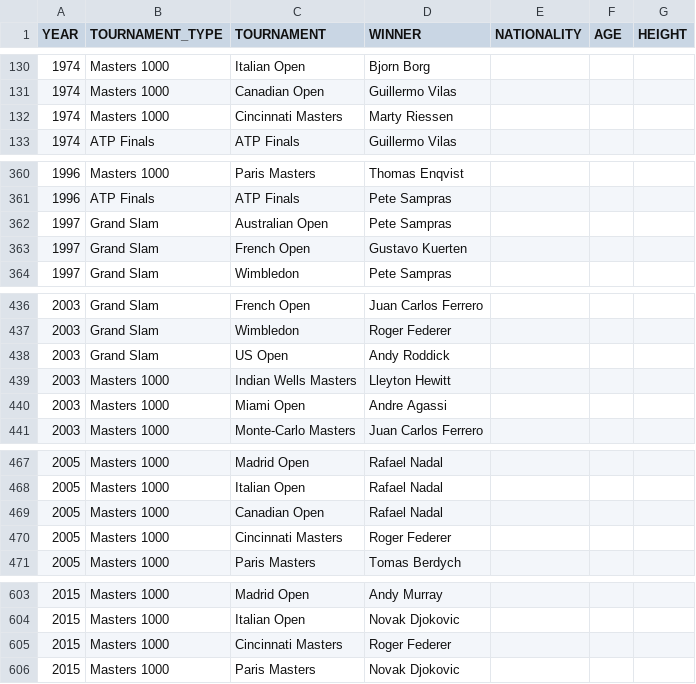
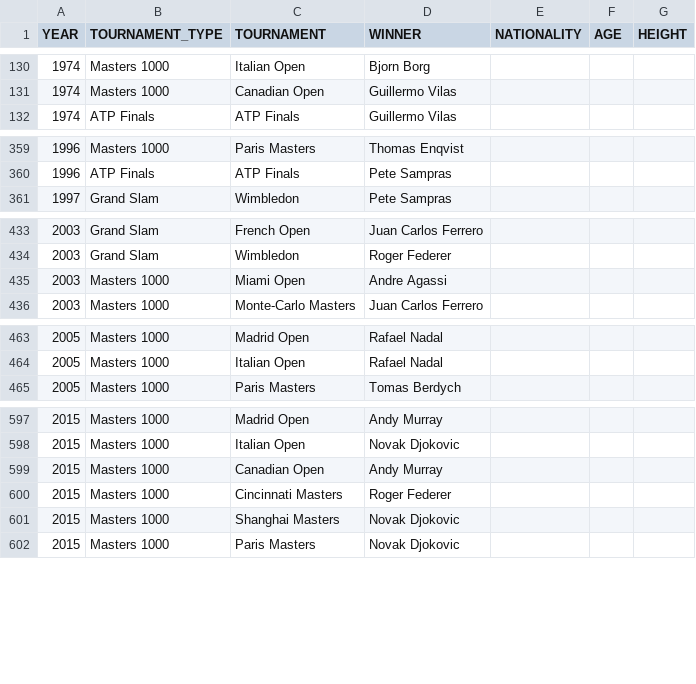
Before and after one commit to NielsMinssen/GrandSlamChampions, a CSV file: data/tennis/scrap_results.csv, drawn as a sheet; only a part is shown, gaps mark what is left out; the diff covers the shown part only.

```diff
--- a/data/tennis/scrap_results.csv
+++ b/data/tennis/scrap_results.csv
@@ -131,3 +131,2 @@ YEAR,TOURNAMENT_TYPE,TOURNAMENT,WINNER,NATIONALITY,AGE,HEIGHT
 1974,Masters 1000,Canadian Open,Guillermo Vilas,
-1974,Masters 1000,Cincinnati Masters,Marty Riessen,
 1974,ATP Finals,ATP Finals,Guillermo Vilas,
@@ -361,4 +360,2 @@ YEAR,TOURNAMENT_TYPE,TOURNAMENT,WINNER,NATIONALITY,AGE,HEIGHT
 1996,ATP Finals,ATP Finals,Pete Sampras,
-1997,Grand Slam,Australian Open,Pete Sampras,
-1997,Grand Slam,French Open,Gustavo Kuerten,
 1997,Grand Slam,Wimbledon,Pete Sampras,
@@ -437,4 +434,2 @@ YEAR,TOURNAMENT_TYPE,TOURNAMENT,WINNER,NATIONALITY,AGE,HEIGHT
 2003,Grand Slam,Wimbledon,Roger Federer,
-2003,Grand Slam,US Open,Andy Roddick,
-2003,Masters 1000,Indian Wells Masters,Lleyton Hewitt,
 2003,Masters 1000,Miami Open,Andre Agassi,
@@ -468,4 +464,2 @@ YEAR,TOURNAMENT_TYPE,TOURNAMENT,WINNER,NATIONALITY,AGE,HEIGHT
 2005,Masters 1000,Italian Open,Rafael Nadal,
-2005,Masters 1000,Canadian Open,Rafael Nadal,
-2005,Masters 1000,Cincinnati Masters,Roger Federer,
 2005,Masters 1000,Paris Masters,Tomas Berdych,
@@ -604,3 +598,5 @@ YEAR,TOURNAMENT_TYPE,TOURNAMENT,WINNER,NATIONALITY,AGE,HEIGHT
 2015,Masters 1000,Italian Open,Novak Djokovic,
+2015,Masters 1000,Canadian Open,Andy Murray,
 2015,Masters 1000,Cincinnati Masters,Roger Federer,
+2015,Masters 1000,Shanghai Masters,Novak Djokovic,
 2015,Masters 1000,Paris Masters,Novak Djokovic,
```
Also changed, not shown: 1 added row elsewhere in this file, data/tennis/scrap_results_aggregated.csv.
